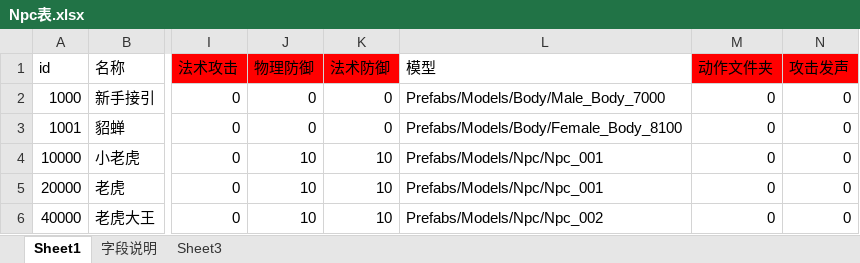
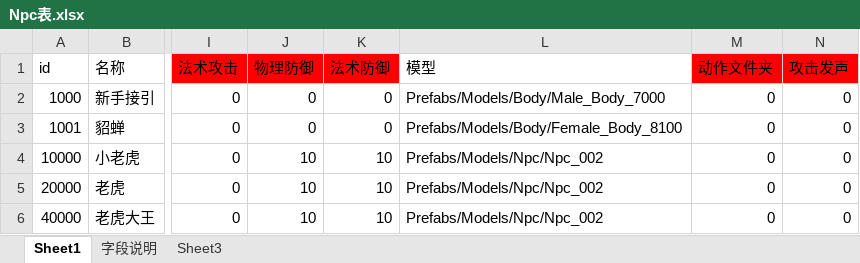
Before and after one commit to Klanly/BWM, an Excel workbook: doc/table/Npc表.xlsx, sheet Sheet1, drawn as a sheet; only a part is shown, gaps mark what is left out; values as stored, in another font and other column widths than the file's, no borders; the diff names each change by its address in the sheet, - before the commit and + after, or states it on an @@ line.

```diff
--- a/doc/table/Npc表.xlsx (sheet Sheet1)
+++ b/doc/table/Npc表.xlsx (sheet Sheet1)
-L4:L5 (模型): Prefabs/Models/Npc/Npc_001
+L4:L5 (模型): Prefabs/Models/Npc/Npc_002
```
Also changed, not shown: 1 other file.
